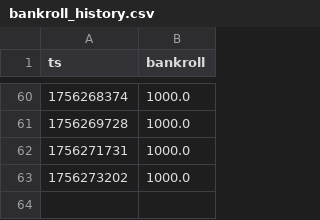
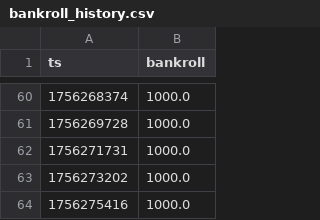
Before and after one commit to Argo007/tennis-betting-bot, a CSV file: state/bankroll_history.csv, drawn as a sheet; only a part is shown, gaps mark what is left out; the diff names each change by its address in the sheet, - before the commit and + after, or states it on an @@ line.

Commit message:
auto: update state+results+docs

```diff
--- a/state/bankroll_history.csv
+++ b/state/bankroll_history.csv
+row 64: 1756275416 | 1000.0
```
Also changed, not shown: live_results/close_odds.csv, live_results/live_matches.csv, 1 other file.
